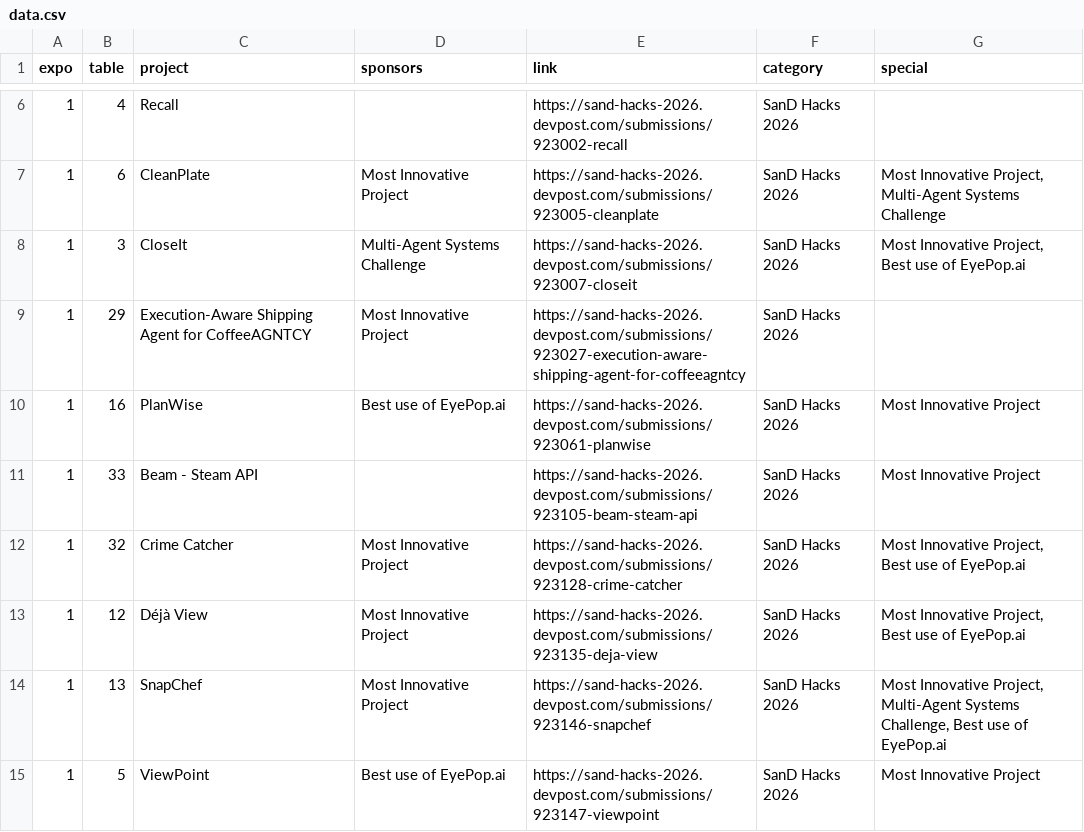
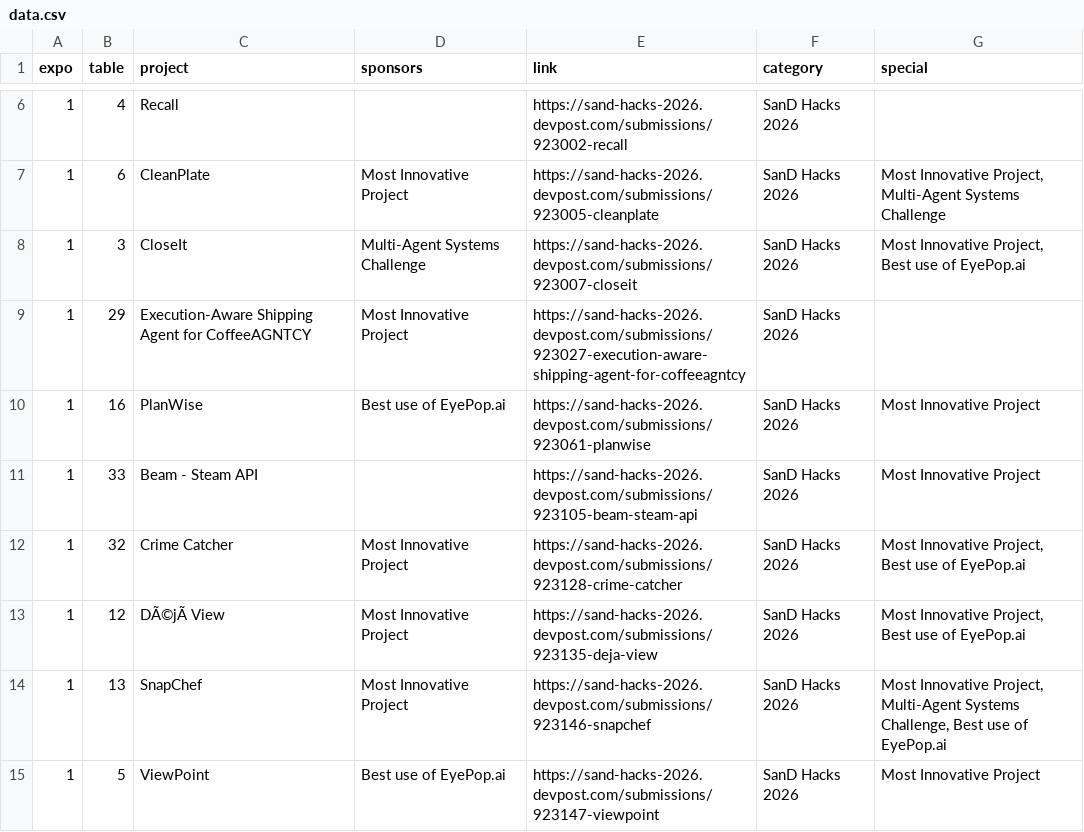
Before and after one commit to AryenSinghal/expo, a CSV file: data/data.csv, drawn as a sheet; only a part is shown, gaps mark what is left out.

Commit message:
update data

```diff
--- a/data/data.csv
+++ b/data/data.csv
@@ -12,3 +12,3 @@ expo,table,project,sponsors,link,category,special
 1,32,Crime Catcher,Most Innovative Project,https://sand-hacks-2026.devpost.com/submissions/923128-crime-catcher,SanD Hacks 2026,"Most Innovative Project, Best use of EyePop.ai"
-1,12,Déjà View,Most Innovative Project,https://sand-hacks-2026.devpost.com/submissions/923135-deja-view,SanD Hacks 2026,"Most Innovative Project, Best use of EyePop.ai"
+1,12,DÃ©jÃ  View,Most Innovative Project,https://sand-hacks-2026.devpost.com/submissions/923135-deja-view,SanD Hacks 2026,"Most Innovative Project, Best use of EyePop.ai"
 1,13,SnapChef,Most Innovative Project,https://sand-hacks-2026.devpost.com/submissions/923146-snapchef,SanD Hacks 2026,"Most Innovative Project, Multi-Agent Systems Challenge, Best use of EyePop.ai"
```
